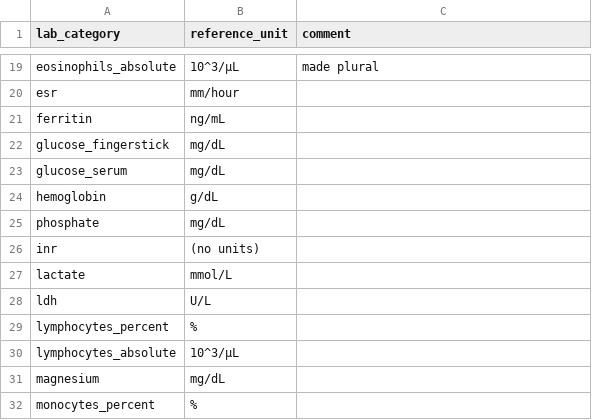
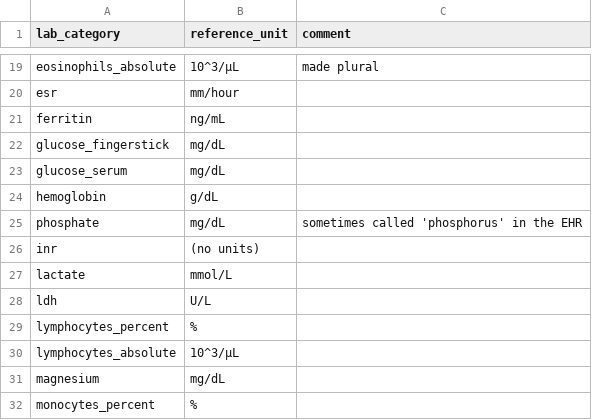
Before and after one commit to Common-Longitudinal-ICU-data-Format/CLIF, a CSV file: mCIDE/labs/clif_lab_categories.csv, drawn as a sheet; only a part is shown, gaps mark what is left out.

Commit message:
Update clif_lab_categories.csv with comments and fixes
The CSV file has been updated to include additional comments for some lab categories, clarifying terminology and fixing typos.

```diff
--- a/mCIDE/labs/clif_lab_categories.csv
+++ b/mCIDE/labs/clif_lab_categories.csv
@@ -24,3 +24,3 @@ glucose_serum,mg/dL,
 hemoglobin,g/dL,
-phosphate,mg/dL,
+phosphate,mg/dL,sometimes called 'phosphorus' in the EHR
 inr,(no units),
```
